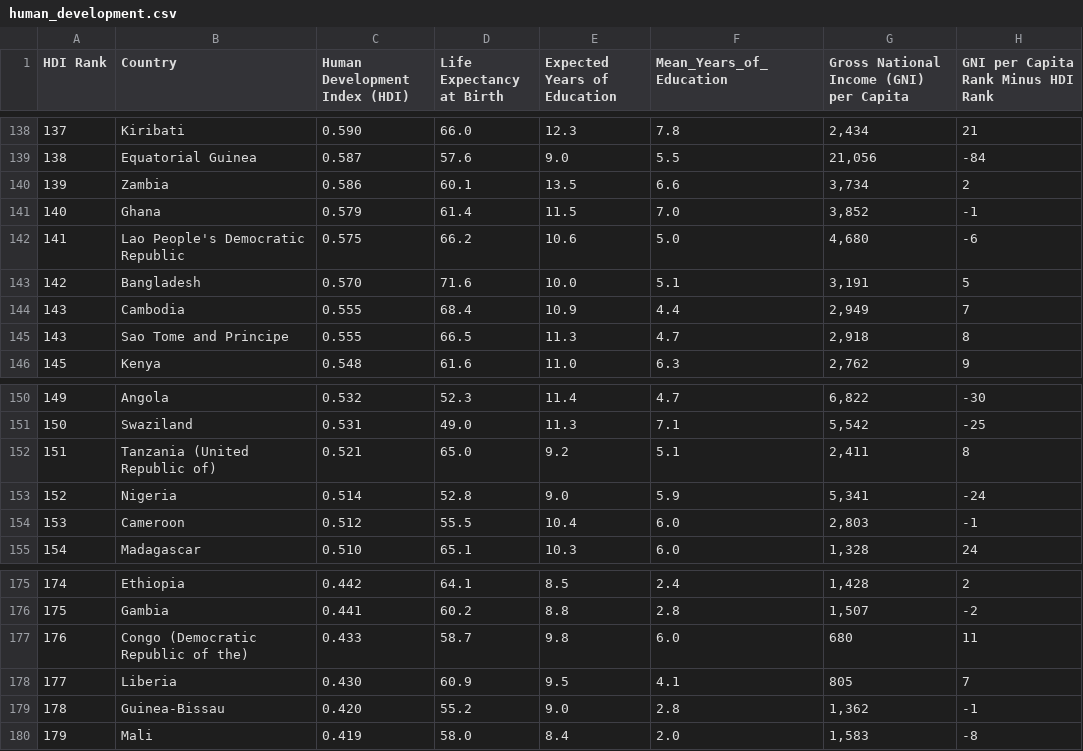
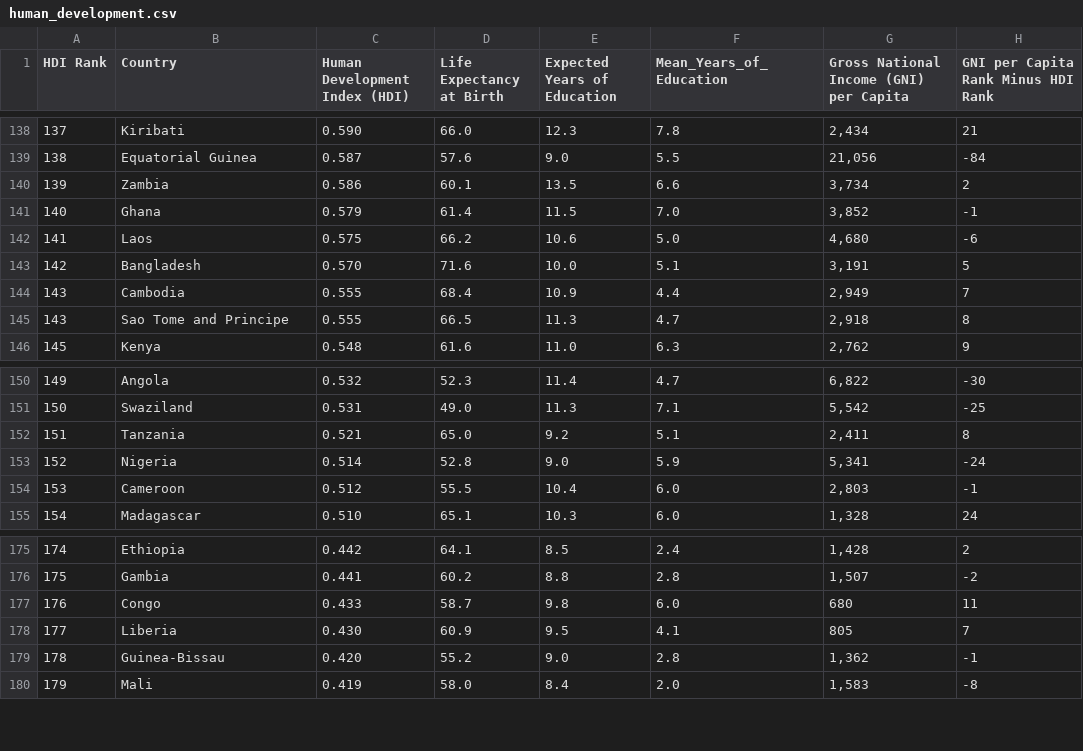
Before and after one commit to jfan0010/DataVizGNI, a CSV file: data/human_development.csv, drawn as a sheet; only a part is shown, gaps mark what is left out; the diff covers the shown part only.

Commit message:
adjust country name

```diff
--- a/data/human_development.csv
+++ b/data/human_development.csv
@@ -141,3 +141,3 @@ HDI Rank,Country,Human Development Index (HDI),Life Expectancy at Birth,Expected
 140,Ghana,0.579,61.4,11.5,7.0,"3,852",-1
-141,Lao People's Democratic Republic,0.575,66.2,10.6,5.0,"4,680",-6
+141,Laos,0.575,66.2,10.6,5.0,"4,680",-6
 142,Bangladesh,0.570,71.6,10.0,5.1,"3,191",5
@@ -151,3 +151,3 @@ HDI Rank,Country,Human Development Index (HDI),Life Expectancy at Birth,Expected
 150,Swaziland,0.531,49.0,11.3,7.1,"5,542",-25
-151,Tanzania (United Republic of),0.521,65.0,9.2,5.1,"2,411",8
+151,Tanzania,0.521,65.0,9.2,5.1,"2,411",8
 152,Nigeria,0.514,52.8,9.0,5.9,"5,341",-24
@@ -176,3 +176,3 @@ HDI Rank,Country,Human Development Index (HDI),Life Expectancy at Birth,Expected
 175,Gambia,0.441,60.2,8.8,2.8,"1,507",-2
-176,Congo (Democratic Republic of the),0.433,58.7,9.8,6.0,680,11
+176,Congo,0.433,58.7,9.8,6.0,680,11
 177,Liberia,0.430,60.9,9.5,4.1,805,7
```
Also changed, not shown: 8 edited cells elsewhere in this file.
